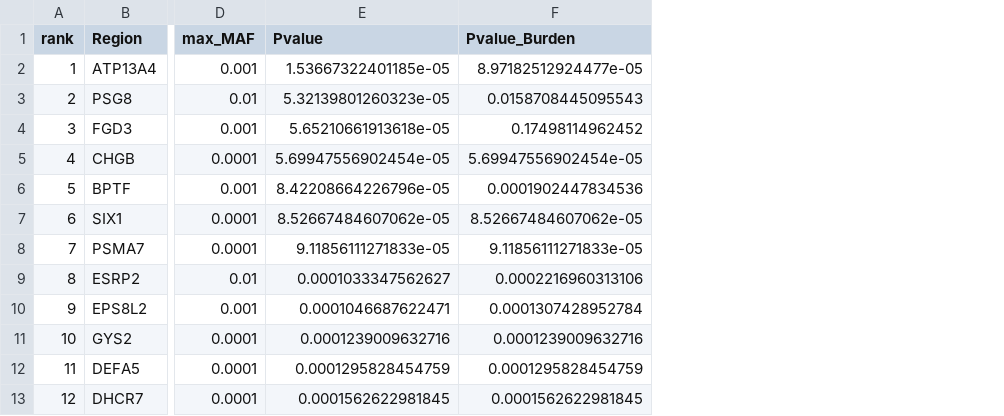
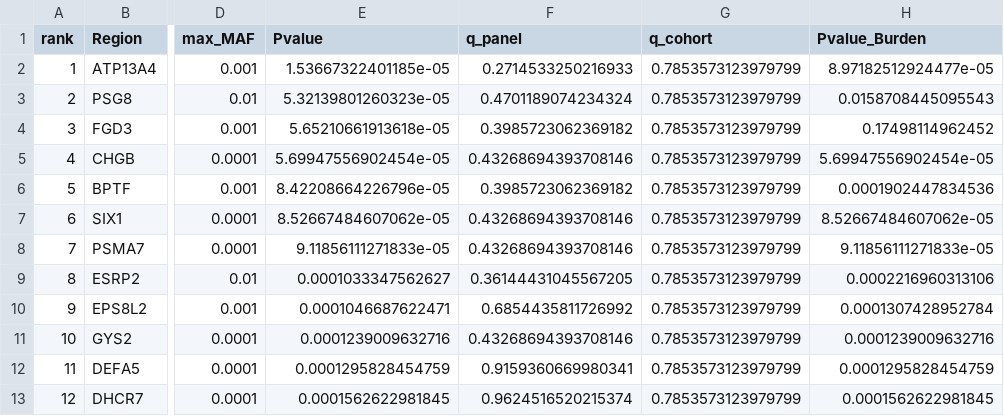
Before and after one commit to HallLab/hearing-loss-genomics, a TSV file: analysis/elena_replication/phase_5/results/top_hits_EUR.tsv, drawn as a sheet; only a part is shown, gaps mark what is left out; the diff names each change by its address in the sheet, - before the commit and + after, or states it on an @@ line.

```diff
--- a/analysis/elena_replication/phase_5/results/top_hits_EUR.tsv
+++ b/analysis/elena_replication/phase_5/results/top_hits_EUR.tsv
+column F (q_panel), rows 2-13: 0.2714533250216933 | 0.4701189074234324 | 0.3985723062369182 | 0.43268694393708146 | 0.3985723062369182 | 0.43268694393708146 | 0.43268694393708146 | 0.36144431045567205 | 0.6854435811726992 | 0.43268694393708146 | 0.9159360669980341 | 0.9624516520215374
+column G (q_cohort), rows 2-13: all 0.7853573123979799
```
Also changed, not shown: analysis/elena_replication/phase_5/results/top_hits_combined.tsv, 10 other files.
